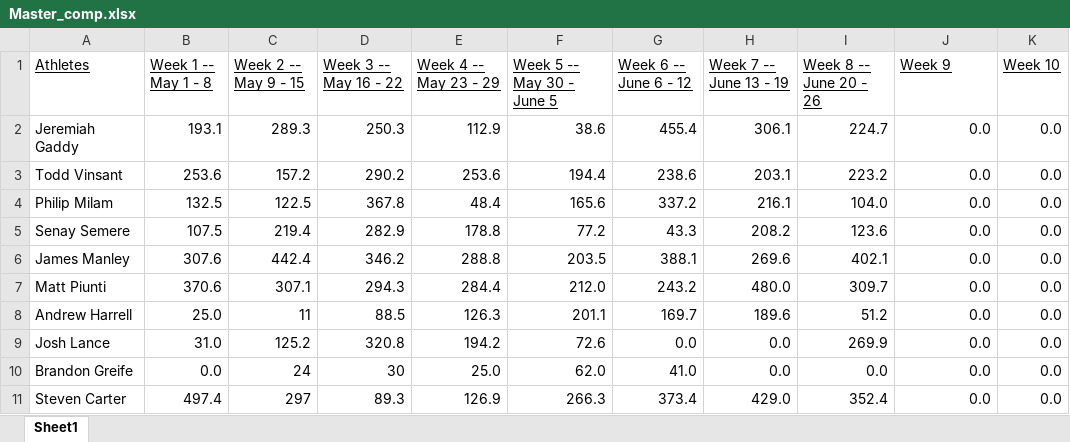
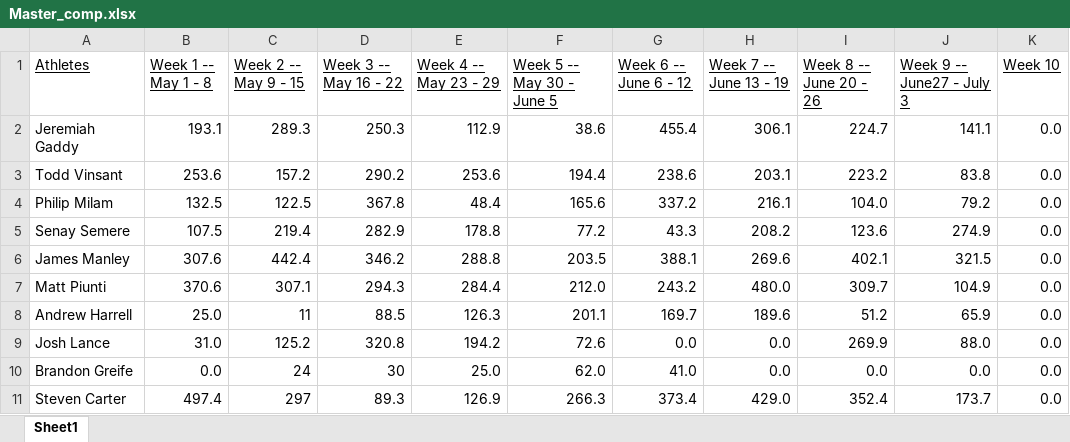
Before and after one commit to Steven-Carter-Data/Bourbon_Chasers, an Excel workbook: Master_comp.xlsx, sheet Sheet1, drawn as a sheet; values as stored, in another font and other column widths than the file's, no borders; the diff names each change by its address in the sheet, - before the commit and + after, or states it on an @@ line.

```diff
--- a/Master_comp.xlsx (sheet Sheet1)
+++ b/Master_comp.xlsx (sheet Sheet1)
-J1: Week 9
+J1: Week 9 -- June27 - July 3
-J2 (Week 9 -- June27 - July 3): 0.0
+J2 (Week 9 -- June27 - July 3): 141.1
-J3 (Week 9 -- June27 - July 3): 0.0
+J3 (Week 9 -- June27 - July 3): 83.8
-J4 (Week 9 -- June27 - July 3): 0.0
+J4 (Week 9 -- June27 - July 3): 79.2
-J5 (Week 9 -- June27 - July 3): 0.0
+J5 (Week 9 -- June27 - July 3): 274.9
-J6 (Week 9 -- June27 - July 3): 0.0
+J6 (Week 9 -- June27 - July 3): 321.5
-J7 (Week 9 -- June27 - July 3): 0.0
+J7 (Week 9 -- June27 - July 3): 104.9
-J8 (Week 9 -- June27 - July 3): 0.0
+J8 (Week 9 -- June27 - July 3): 65.9
-J9 (Week 9 -- June27 - July 3): 0.0
+J9 (Week 9 -- June27 - July 3): 88.0
-J11 (Week 9 -- June27 - July 3): 0.0
+J11 (Week 9 -- June27 - July 3): 173.7
```
Also changed, not shown: Master_comp1.xlsx, 1 other file.
